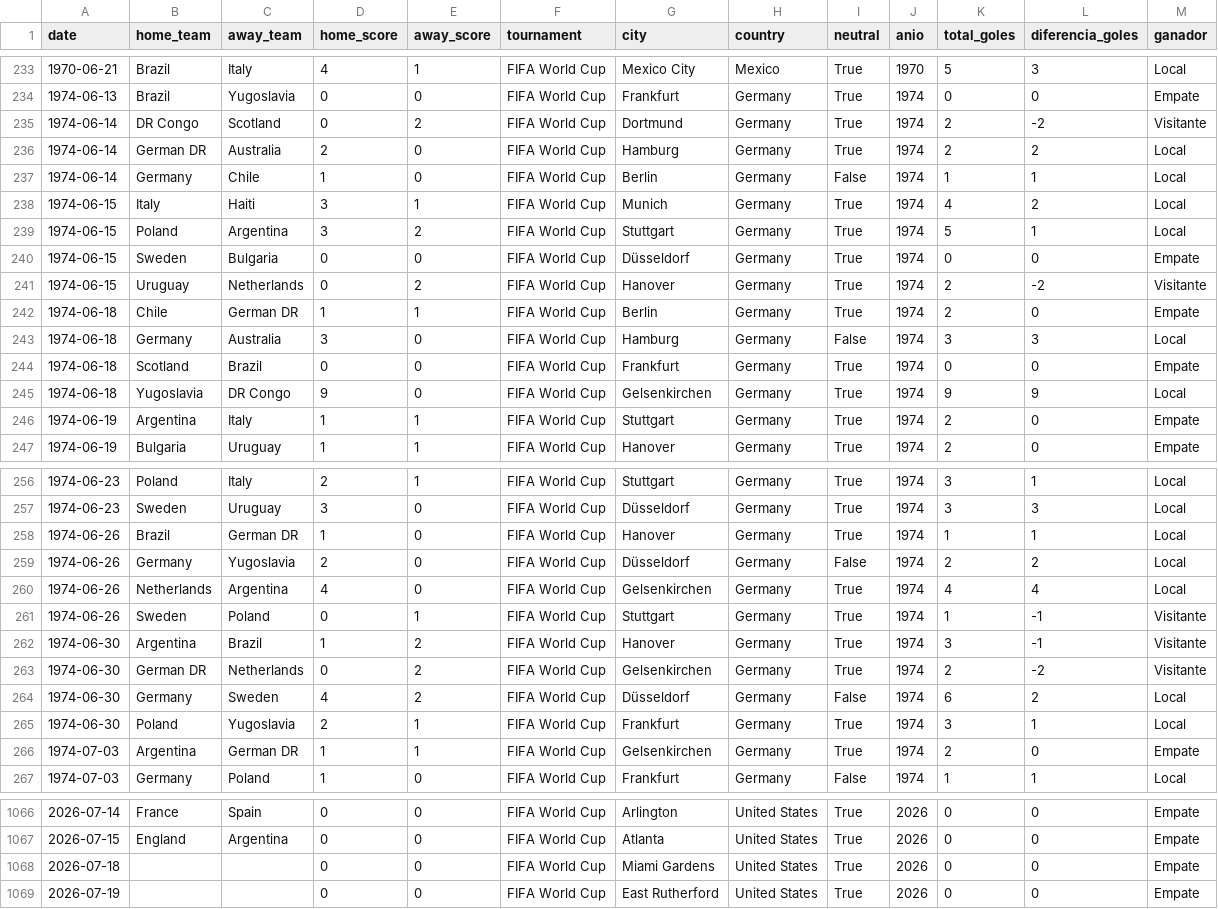
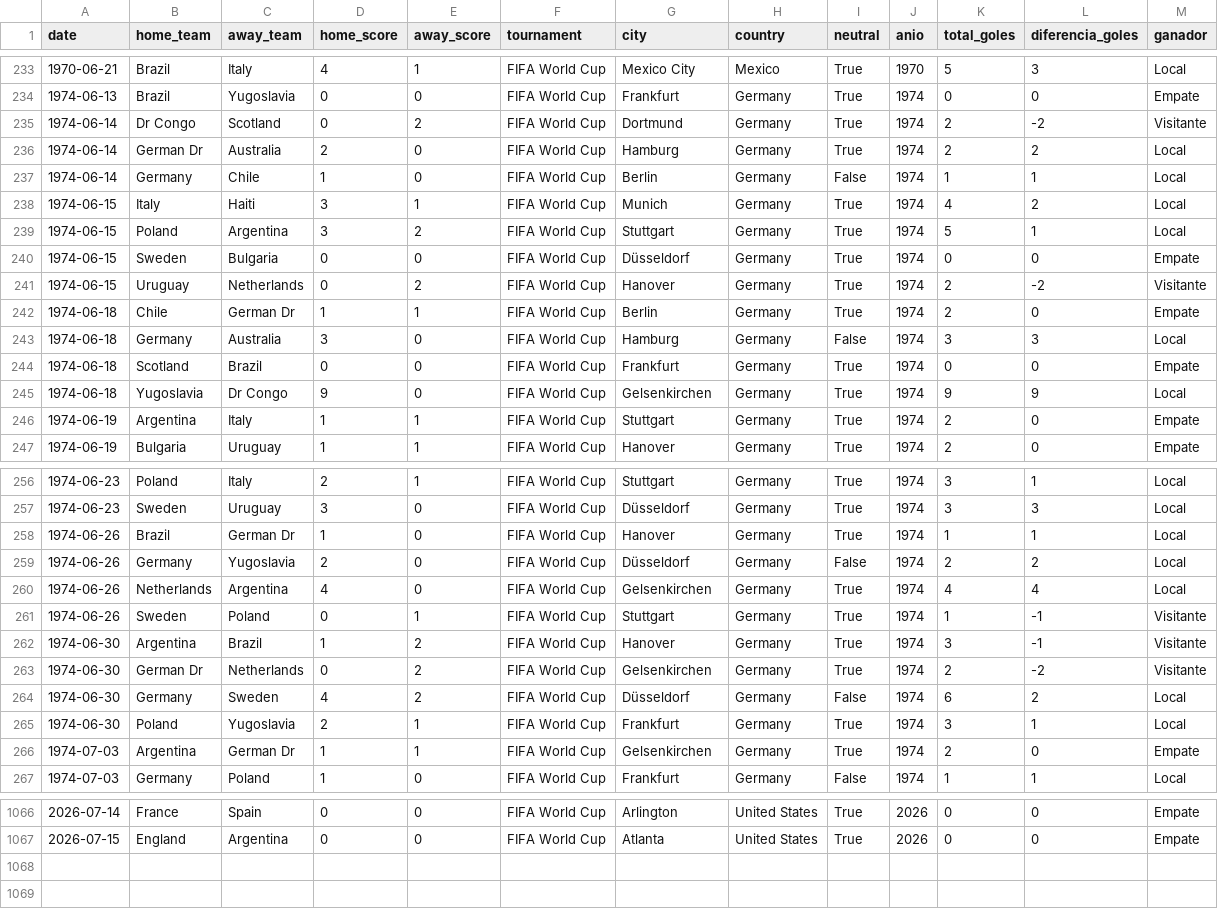
Before and after one commit to byronpa-cuc/ProgramacionII_ProyectoII, a CSV file: data/processed/partidos-limpios.csv, drawn as a sheet; only a part is shown, gaps mark what is left out; the diff covers the shown part only.

```diff
--- a/data/processed/partidos-limpios.csv
+++ b/data/processed/partidos-limpios.csv
@@ -234,4 +234,4 @@ date,home_team,away_team,home_score,away_score,tournament,city,country,neutral,a
 1974-06-13,Brazil,Yugoslavia,0,0,FIFA World Cup,Frankfurt,Germany,True,1974,0,0,Empate
-1974-06-14,DR Congo,Scotland,0,2,FIFA World Cup,Dortmund,Germany,True,1974,2,-2,Visitante
-1974-06-14,German DR,Australia,2,0,FIFA World Cup,Hamburg,Germany,True,1974,2,2,Local
+1974-06-14,Dr Congo,Scotland,0,2,FIFA World Cup,Dortmund,Germany,True,1974,2,-2,Visitante
+1974-06-14,German Dr,Australia,2,0,FIFA World Cup,Hamburg,Germany,True,1974,2,2,Local
 1974-06-14,Germany,Chile,1,0,FIFA World Cup,Berlin,Germany,False,1974,1,1,Local
@@ -241,6 +241,6 @@ date,home_team,away_team,home_score,away_score,tournament,city,country,neutral,a
 1974-06-15,Uruguay,Netherlands,0,2,FIFA World Cup,Hanover,Germany,True,1974,2,-2,Visitante
-1974-06-18,Chile,German DR,1,1,FIFA World Cup,Berlin,Germany,True,1974,2,0,Empate
+1974-06-18,Chile,German Dr,1,1,FIFA World Cup,Berlin,Germany,True,1974,2,0,Empate
 1974-06-18,Germany,Australia,3,0,FIFA World Cup,Hamburg,Germany,False,1974,3,3,Local
 1974-06-18,Scotland,Brazil,0,0,FIFA World Cup,Frankfurt,Germany,True,1974,0,0,Empate
-1974-06-18,Yugoslavia,DR Congo,9,0,FIFA World Cup,Gelsenkirchen,Germany,True,1974,9,9,Local
+1974-06-18,Yugoslavia,Dr Congo,9,0,FIFA World Cup,Gelsenkirchen,Germany,True,1974,9,9,Local
 1974-06-19,Argentina,Italy,1,1,FIFA World Cup,Stuttgart,Germany,True,1974,2,0,Empate
@@ -257,3 +257,3 @@ date,home_team,away_team,home_score,away_score,tournament,city,country,neutral,a
 1974-06-23,Sweden,Uruguay,3,0,FIFA World Cup,Düsseldorf,Germany,True,1974,3,3,Local
-1974-06-26,Brazil,German DR,1,0,FIFA World Cup,Hanover,Germany,True,1974,1,1,Local
+1974-06-26,Brazil,German Dr,1,0,FIFA World Cup,Hanover,Germany,True,1974,1,1,Local
 1974-06-26,Germany,Yugoslavia,2,0,FIFA World Cup,Düsseldorf,Germany,False,1974,2,2,Local
@@ -262,6 +262,6 @@ date,home_team,away_team,home_score,away_score,tournament,city,country,neutral,a
 1974-06-30,Argentina,Brazil,1,2,FIFA World Cup,Hanover,Germany,True,1974,3,-1,Visitante
-1974-06-30,German DR,Netherlands,0,2,FIFA World Cup,Gelsenkirchen,Germany,True,1974,2,-2,Visitante
+1974-06-30,German Dr,Netherlands,0,2,FIFA World Cup,Gelsenkirchen,Germany,True,1974,2,-2,Visitante
 1974-06-30,Germany,Sweden,4,2,FIFA World Cup,Düsseldorf,Germany,False,1974,6,2,Local
 1974-06-30,Poland,Yugoslavia,2,1,FIFA World Cup,Frankfurt,Germany,True,1974,3,1,Local
-1974-07-03,Argentina,German DR,1,1,FIFA World Cup,Gelsenkirchen,Germany,True,1974,2,0,Empate
+1974-07-03,Argentina,German Dr,1,1,FIFA World Cup,Gelsenkirchen,Germany,True,1974,2,0,Empate
 1974-07-03,Germany,Poland,1,0,FIFA World Cup,Frankfurt,Germany,False,1974,1,1,Local
@@ -1067,3 +1067 @@ date,home_team,away_team,home_score,away_score,tournament,city,country,neutral,a
 2026-07-15,England,Argentina,0,0,FIFA World Cup,Atlanta,United States,True,2026,0,0,Empate
-2026-07-18,,,0,0,FIFA World Cup,Miami Gardens,United States,True,2026,0,0,Empate
-2026-07-19,,,0,0,FIFA World Cup,East Rutherford,United States,True,2026,0,0,Empate
```
Also changed, not shown: 29 edited cells elsewhere in this file, 5 other files.
